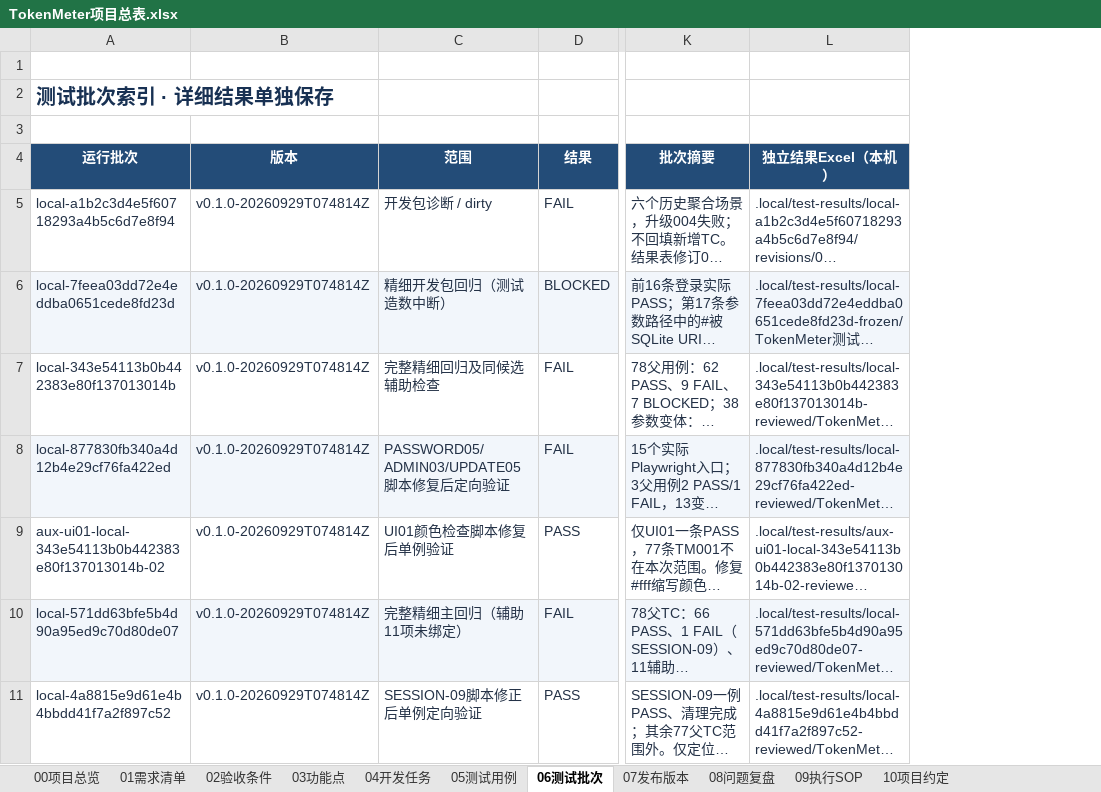
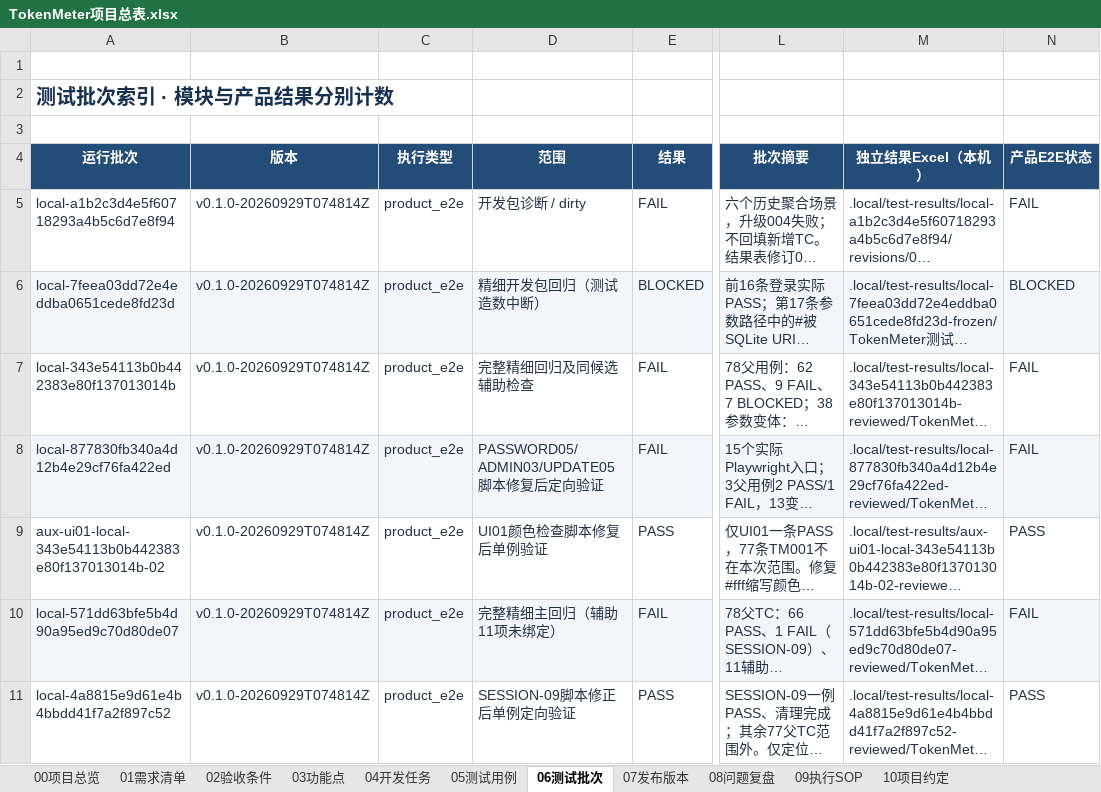
Before and after one commit to lzhe72/TokenMeter, an Excel workbook: TokenMeter项目总表.xlsx, sheet 06测试批次, drawn as a sheet; only a part is shown, gaps mark what is left out; long unchanged cells end in …; values as stored, in another font and other column widths than the file's, no borders; conditional formats and table styles not drawn; the diff covers the shown part only; the diff names each change by its address in the sheet, - before the commit and + after, or states it on an @@ line.

```diff
--- a/TokenMeter项目总表.xlsx (sheet 06测试批次)
+++ b/TokenMeter项目总表.xlsx (sheet 06测试批次)
+column C (执行类型), rows 5-11: all product_e2e
+column N (产品E2E状态), rows 5-11: FAIL | BLOCKED | FAIL | FAIL | PASS | FAIL | PASS
-A2 (运行批次): 测试批次索引 · 详细结果单独保存
+A2 (运行批次): 测试批次索引 · 模块与产品结果分别计数
```
Also changed, not shown: 2 added rows elsewhere in this sheet, sheet 05测试用例, sheet 00项目总览, sheet 07发布版本, 19 other files.
